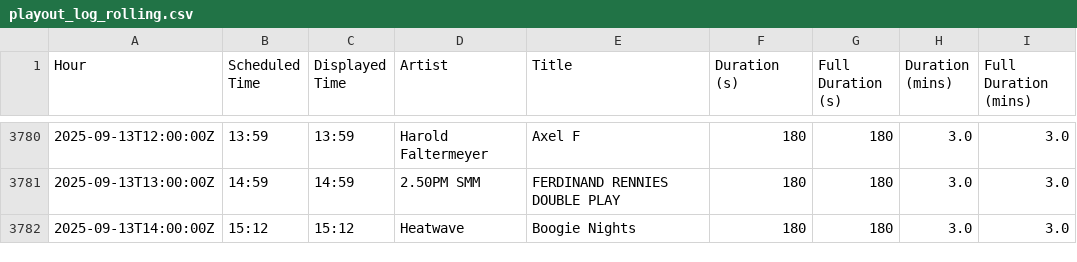
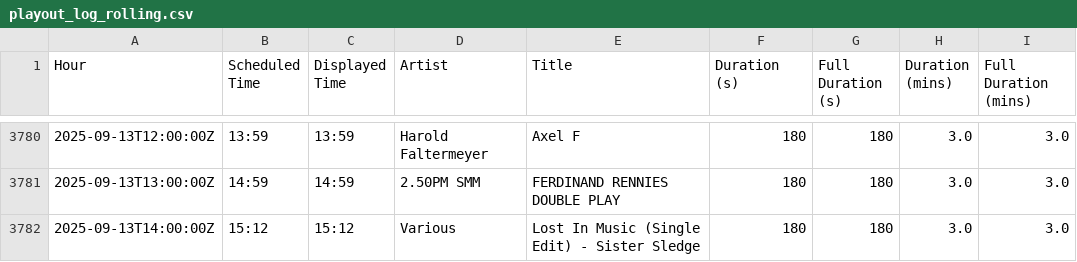
Before and after one commit to essentialradio/player, a CSV file: playout_log_rolling.csv, drawn as a sheet; only a part is shown, gaps mark what is left out.

```diff
--- a/playout_log_rolling.csv
+++ b/playout_log_rolling.csv
@@ -3781,2 +3781,2 @@ Hour,Scheduled Time,Displayed Time,Artist,Title,Duration (s),Full Duration (s),D
 2025-09-13T13:00:00Z,14:59,14:59,2.50PM SMM,FERDINAND RENNIES DOUBLE PLAY,180,180,3.0,3.0
-2025-09-13T14:00:00Z,15:12,15:12,Heatwave,Boogie Nights,180,180,3.0,3.0
+2025-09-13T14:00:00Z,15:12,15:12,Various,Lost In Music (Single Edit) - Sister Sledge,180,180,3.0,3.0
```
Also changed, not shown: 2 other files.
